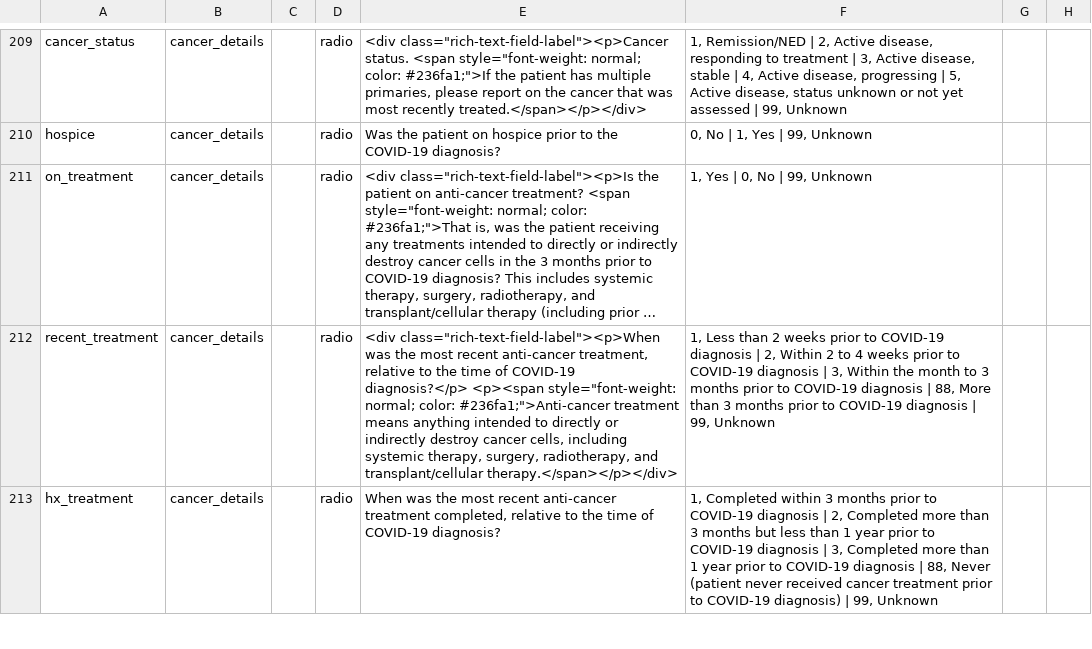
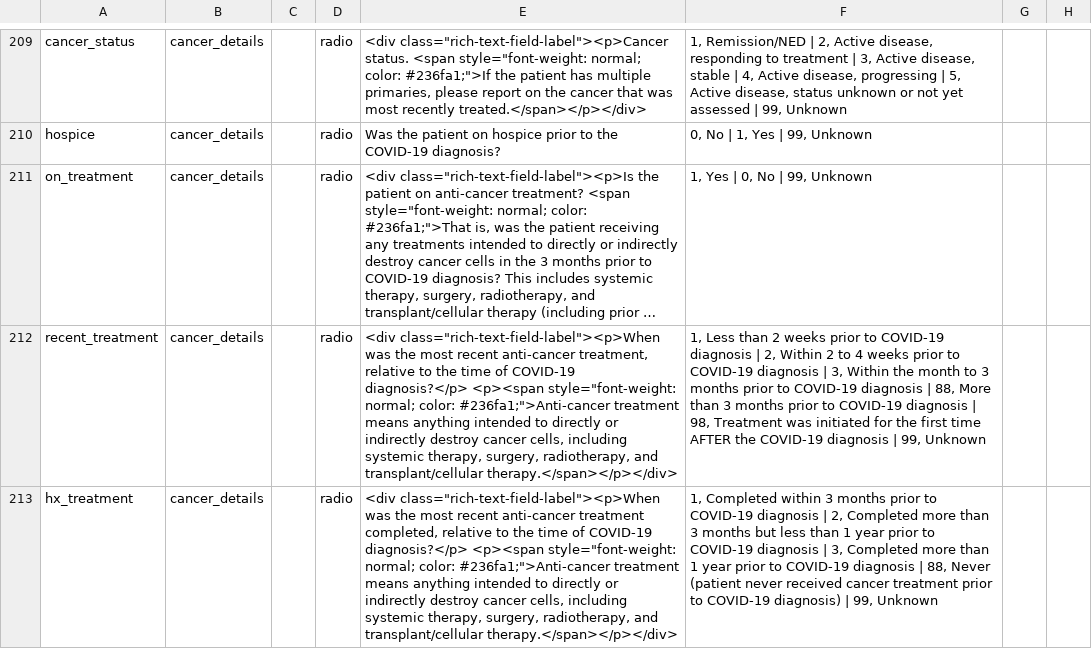
Before and after one commit to covidncancer/CCC19_dictionary, a CSV file: CCC19_DataDictionary.csv, drawn as a sheet; only a part is shown, gaps mark what is left out; long unchanged cells end in …; the diff covers the shown part only; the diff names each change by its address in the sheet, - before the commit and + after, or states it on an @@ line.

```diff
--- a/CCC19_DataDictionary.csv
+++ b/CCC19_DataDictionary.csv
-F212: …diagnosis | 99, Unknown
+F212: …diagnosis | 98, Treatment was initiated for the first time AFTER the COVID-19 diagnosis | 99, Unknown
-E213: When was the most recent anti-cancer treatment completed, relative to the time of COVID-19 diagnosis?
+E213: <div class="rich-text-field-label"><p>When was the most recent anti-cancer treatment completed, relative to the time of COVID-19 diagnosis?</p> <p><span style="font-weight: normal; color: #236fa1;">Anti-cancer treatment means anything intended to directly or indirectly destroy cancer cells, including systemic therapy, surgery, radiotherapy, and transplant/cellular therapy.</span></p></div>
```
Also changed, not shown: 4 added rows and 5 edited cells elsewhere in this file, 1 other file.
